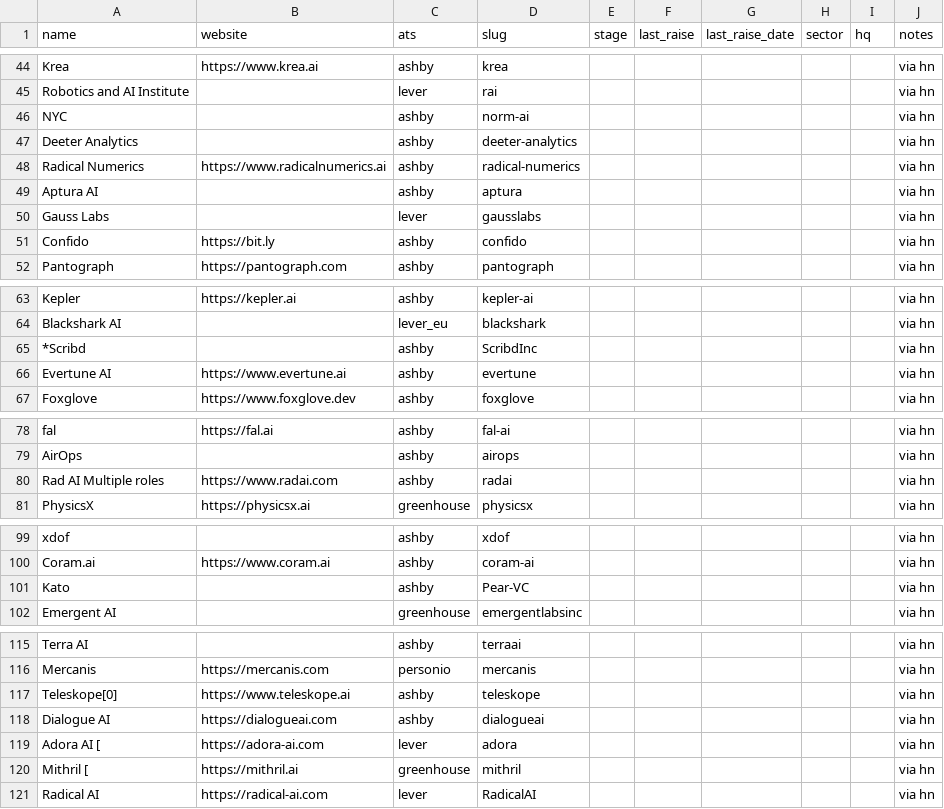
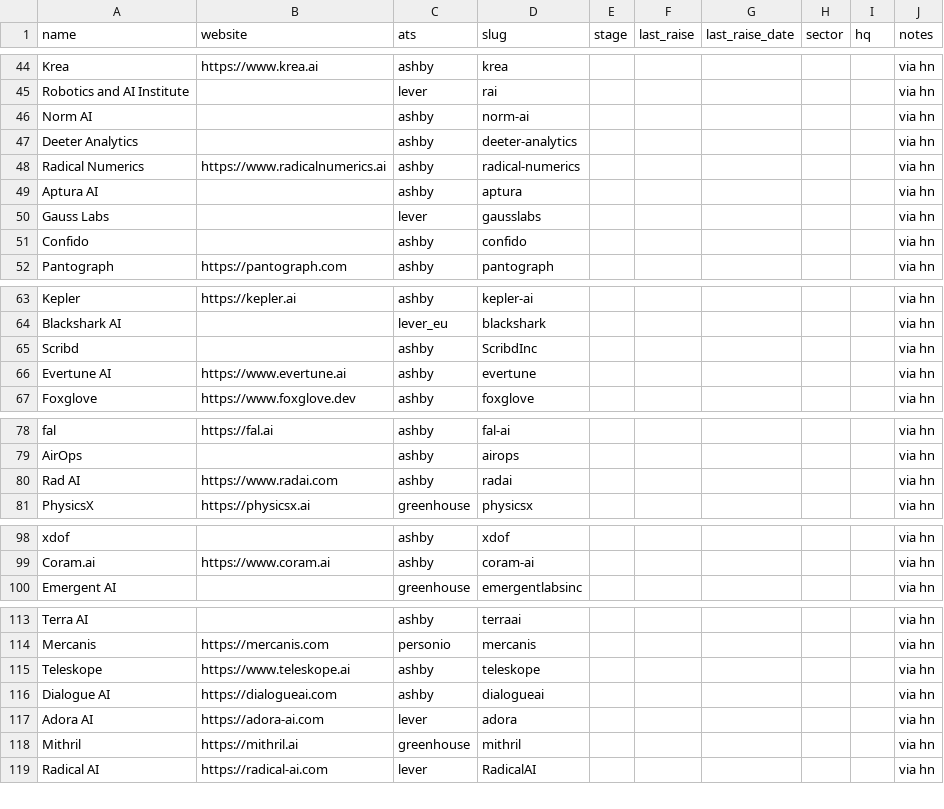
Before and after one commit to lanadeldri/ai-hiring-radar, a CSV file: data/companies.csv, drawn as a sheet; only a part is shown, gaps mark what is left out; the diff covers the shown part only.

```diff
--- a/data/companies.csv
+++ b/data/companies.csv
@@ -45,3 +45,3 @@ Krea,https://www.krea.ai,ashby,krea,,,,,,via hn
 Robotics and AI Institute,,lever,rai,,,,,,via hn
-NYC,,ashby,norm-ai,,,,,,via hn
+Norm AI,,ashby,norm-ai,,,,,,via hn
 Deeter Analytics,,ashby,deeter-analytics,,,,,,via hn
@@ -50,3 +50,3 @@ Aptura AI,,ashby,aptura,,,,,,via hn
 Gauss Labs,,lever,gausslabs,,,,,,via hn
-Confido,https://bit.ly,ashby,confido,,,,,,via hn
+Confido,,ashby,confido,,,,,,via hn
 Pantograph,https://pantograph.com,ashby,pantograph,,,,,,via hn
@@ -64,3 +64,3 @@ Kepler,https://kepler.ai,ashby,kepler-ai,,,,,,via hn
 Blackshark AI,,lever_eu,blackshark,,,,,,via hn
-*Scribd,,ashby,ScribdInc,,,,,,via hn
+Scribd,,ashby,ScribdInc,,,,,,via hn
 Evertune AI,https://www.evertune.ai,ashby,evertune,,,,,,via hn
@@ -79,3 +79,3 @@ fal,https://fal.ai,ashby,fal-ai,,,,,,via hn
 AirOps,,ashby,airops,,,,,,via hn
-Rad AI Multiple roles,https://www.radai.com,ashby,radai,,,,,,via hn
+Rad AI,https://www.radai.com,ashby,radai,,,,,,via hn
 PhysicsX,https://physicsx.ai,greenhouse,physicsx,,,,,,via hn
@@ -100,3 +99,2 @@ xdof,,ashby,xdof,,,,,,via hn
 Coram.ai,https://www.coram.ai,ashby,coram-ai,,,,,,via hn
-Kato,,ashby,Pear-VC,,,,,,via hn
 Emergent AI,,greenhouse,emergentlabsinc,,,,,,via hn
@@ -116,6 +114,6 @@ Terra AI,,ashby,terraai,,,,,,via hn
 Mercanis,https://mercanis.com,personio,mercanis,,,,,,via hn
-Teleskope[0],https://www.teleskope.ai,ashby,teleskope,,,,,,via hn
+Teleskope,https://www.teleskope.ai,ashby,teleskope,,,,,,via hn
 Dialogue AI,https://dialogueai.com,ashby,dialogueai,,,,,,via hn
-Adora AI [,https://adora-ai.com,lever,adora,,,,,,via hn
-Mithril [,https://mithril.ai,greenhouse,mithril,,,,,,via hn
+Adora AI,https://adora-ai.com,lever,adora,,,,,,via hn
+Mithril,https://mithril.ai,greenhouse,mithril,,,,,,via hn
 Radical AI,https://radical-ai.com,lever,RadicalAI,,,,,,via hn
```
Also changed, not shown: 5 removed rows elsewhere in this file, data/candidates.csv.
